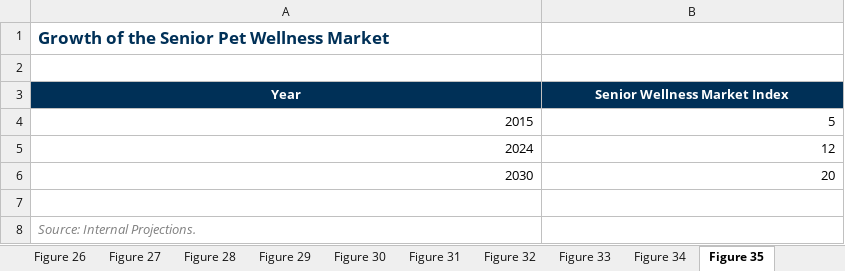
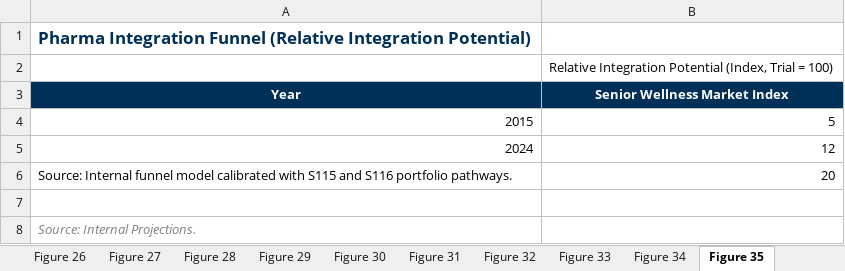
Before and after one commit to celinecollin/nutraceuticals, an Excel workbook: _figures/figures_data.xlsx, sheet Figure 35, drawn as a sheet; values as stored, in another font and other column widths than the file's, no borders; charts and pictures not drawn; the diff names each change by its address in the sheet, - before the commit and + after, or states it on an @@ line.

```diff
--- a/_figures/figures_data.xlsx (sheet Figure 35)
+++ b/_figures/figures_data.xlsx (sheet Figure 35)
-A1 (Year): Growth of the Senior Pet Wellness Market
+A1 (Year): Pharma Integration Funnel (Relative Integration Potential)
-B2 (Senior Wellness Market Index): (empty)
+B2 (Senior Wellness Market Index): Relative Integration Potential (Index, Trial = 100)
-A6 (Year): 2030
+A6 (Year): Source: Internal funnel model calibrated with S115 and S116 portfolio pathways.
```
Also changed, not shown: sheet Figure 1, sheet Figure 6, sheet Figure 5, _registry/source_registry.xlsx, 20 other files.
